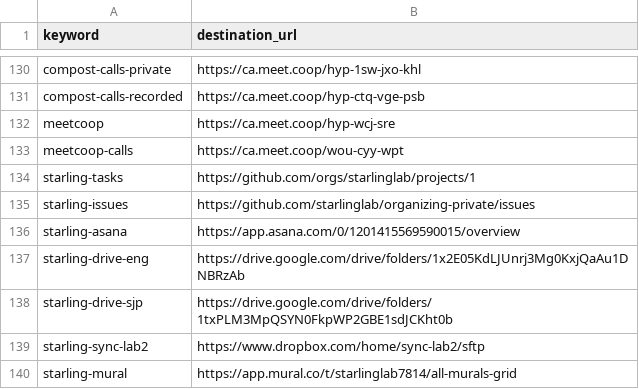
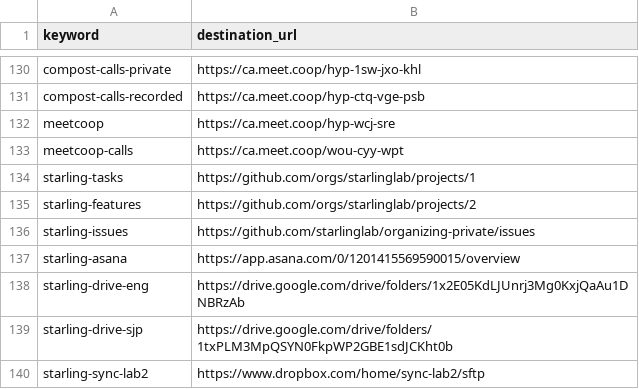
Before and after one commit to hyphacoop/configurations, a CSV file: hyphacoop/shortlinks/shortlinks.csv, drawn as a sheet; only a part is shown, gaps mark what is left out; the shorter side is filled out with more unchanged rows; the diff names each change by its address in the sheet, - before the commit and + after, or states it on an @@ line.

Commit message:
Update shortlinks.csv

```diff
--- a/hyphacoop/shortlinks/shortlinks.csv
+++ b/hyphacoop/shortlinks/shortlinks.csv
+row 135: starling-features | https://github.com/orgs/starlinglab/projects/2
```
